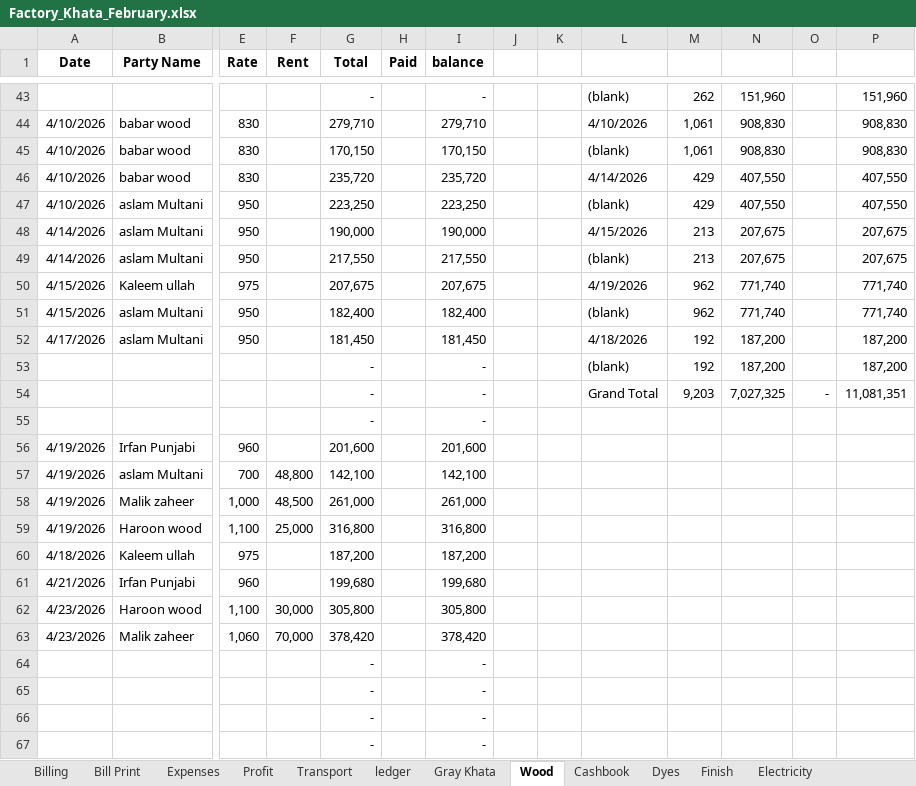
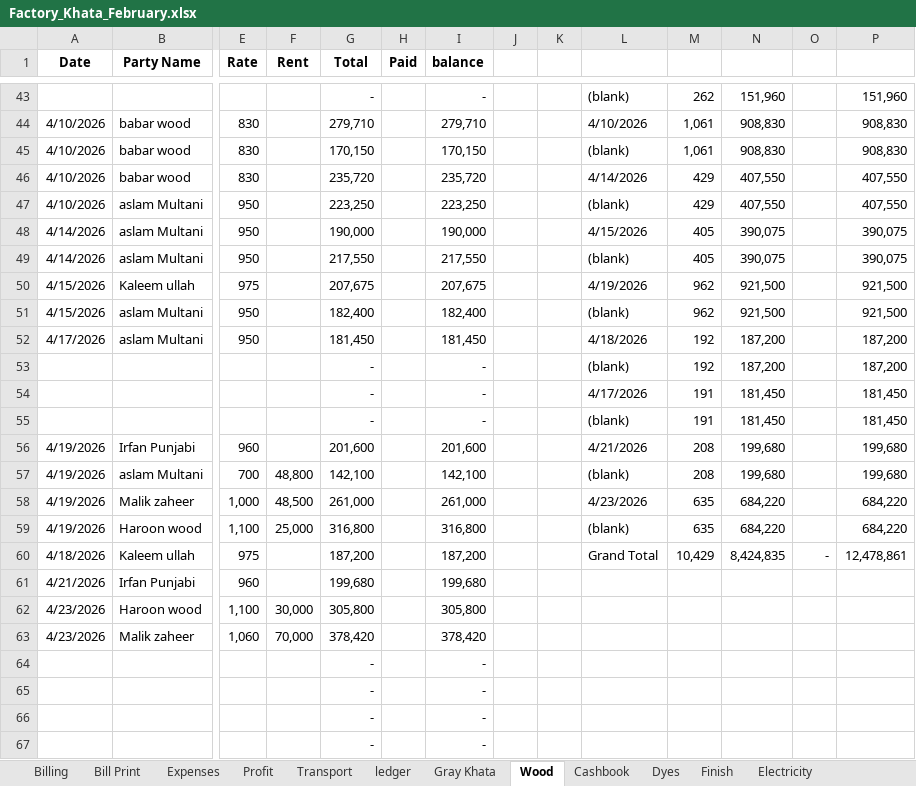
Before and after one commit to omerrazzaq4/AlHamd_Feb, an Excel workbook: Factory_Khata_February.xlsx, sheet Wood, drawn as a sheet; only a part is shown, gaps mark what is left out; values as stored, in another font and other column widths than the file's, no borders; charts and pictures and table styles not drawn; removed rows and columns are numbered as before the commit, all else as after; rows hold the shown columns only; the diff names each change by its address in the sheet, - before the commit and + after, or states it on an @@ line.

```diff
--- a/Factory_Khata_February.xlsx (sheet Wood)
+++ b/Factory_Khata_February.xlsx (sheet Wood)
-M48:M49: 213
+M48:M49: 405
-N48:N49: 207,675
+N48:N49: 390,075
-P48:P49: 207,675
+P48:P49: 390,075
-N50:N51: 771,740
+N50:N51: 921,500
-P50:P51: 771,740
+P50:P51: 921,500
-row 54:  |  |  |  | - |  | - |  |  | Grand Total | 9,203 | 7,027,325 | - | 11,081,351
-row 55:  |  |  |  | - |  | -
+row 54:  |  |  |  | - |  | - |  |  | 4/17/2026 | 191 | 181,450 |  | 181,450
+row 55:  |  |  |  | - |  | - |  |  | (blank) | 191 | 181,450 |  | 181,450
-L56: (empty)
+L56: 4/21/2026
-M56:M57: (empty)
+M56:M57: 208
-N56:N57: (empty)
+N56:N57: 199,680
-P56:P57: (empty)
+P56:P57: 199,680
-L57: (empty)
+L57: (blank)
-L58: (empty)
+L58: 4/23/2026
-M58:M59: (empty)
+M58:M59: 635
-N58:N59: (empty)
+N58:N59: 684,220
-P58:P59: (empty)
+P58:P59: 684,220
-L59: (empty)
+L59: (blank)
-L60: (empty)
+L60: Grand Total
-M60: (empty)
+M60: 10,429
-N60: (empty)
+N60: 8,424,835
-O60: (empty)
+O60: -
-P60: (empty)
+P60: 12,478,861
```
Also changed, not shown: sheet Cashbook, sheet pivot, sheet Billing, sheet ledger, sheet Balance, sheet Finish, 6 more sheets, formulas that keep their value, charts or pictures.
